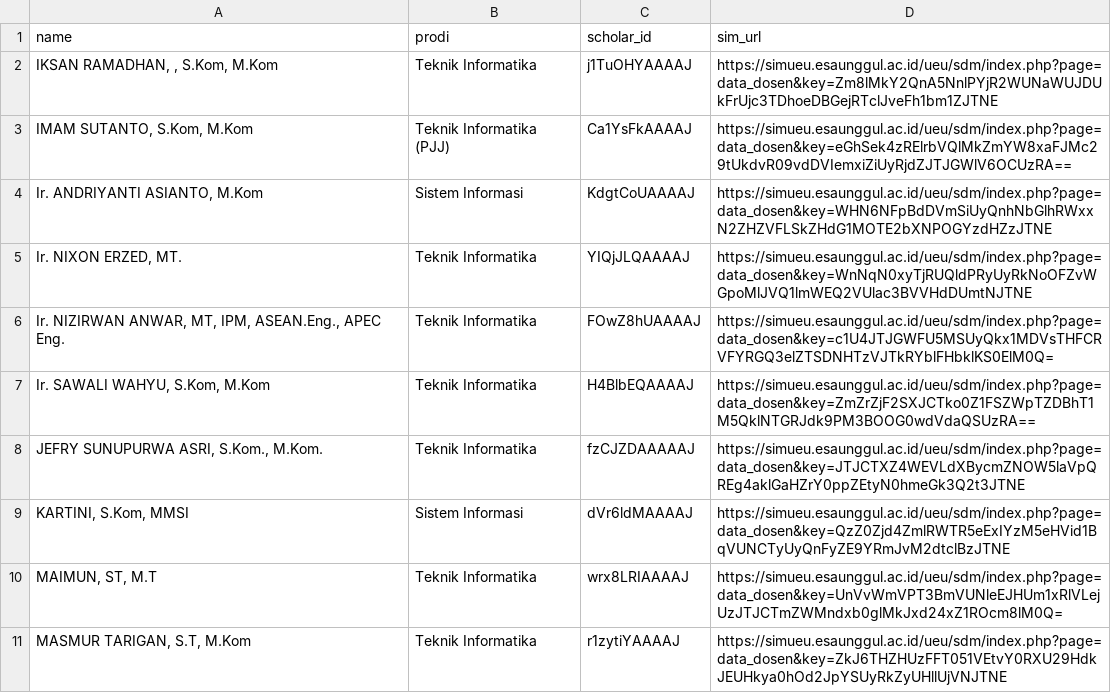
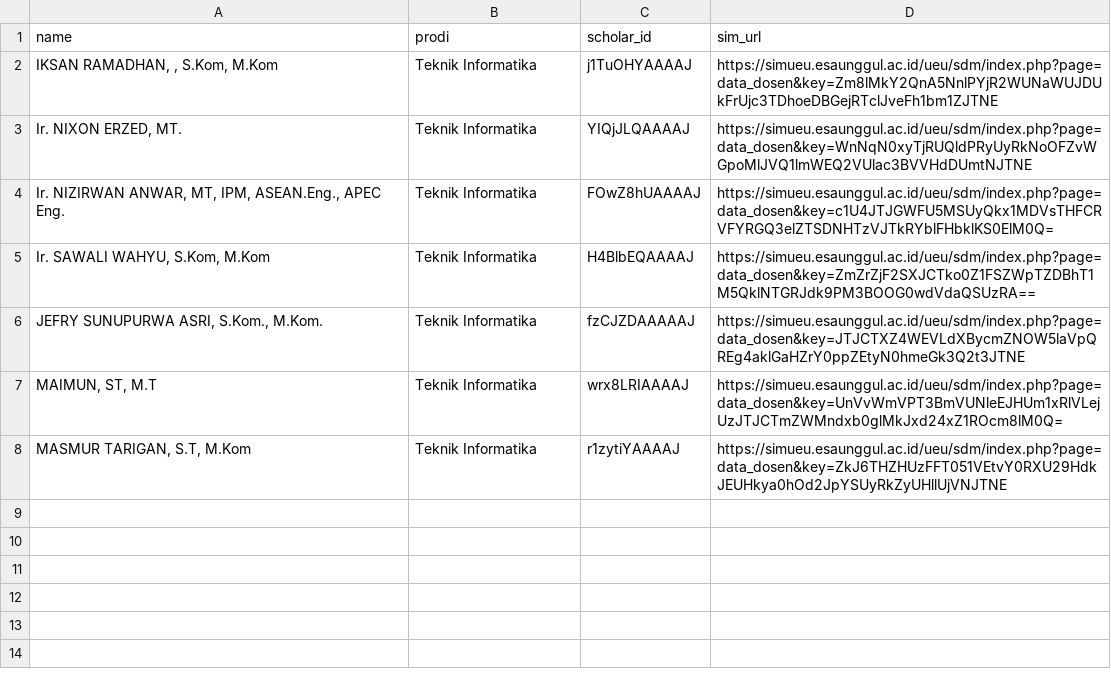
Before and after one commit to djambred/profiling-dosen-2025, a CSV file: dosen4.csv, drawn as a sheet; the diff names each change by its address in the sheet, - before the commit and + after, or states it on an @@ line.

```diff
--- a/dosen4.csv
+++ b/dosen4.csv
-row 3: IMAM SUTANTO, S.Kom, M.Kom | Teknik Informatika (PJJ) | Ca1YsFkAAAAJ | https://simueu.esaunggul.ac.id/ueu/sdm/index.php?page=data_dosen&key=eGhSek4zRElrbVQlMkZmYW8xaFJMc29tUkdvR09vdDVIemxiZiUyRjdZJTJGWlV6OCUzRA==
-row 4: Ir. ANDRIYANTI ASIANTO, M.Kom | Sistem Informasi | KdgtCoUAAAAJ | https://simueu.esaunggul.ac.id/ueu/sdm/index.php?page=data_dosen&key=WHN6NFpBdDVmSiUyQnhNbGlhRWxxN2ZHZVFLSkZHdG1MOTE2bXNPOGYzdHZzJTNE
-row 9: KARTINI, S.Kom, MMSI | Sistem Informasi | dVr6ldMAAAAJ | https://simueu.esaunggul.ac.id/ueu/sdm/index.php?page=data_dosen&key=QzZ0Zjd4ZmlRWTR5eExIYzM5eHVid1BqVUNCTyUyQnFyZE9YRmJvM2dtclBzJTNE
```
Also changed, not shown: dosen1.csv, dosen2.csv, 10 other files.
